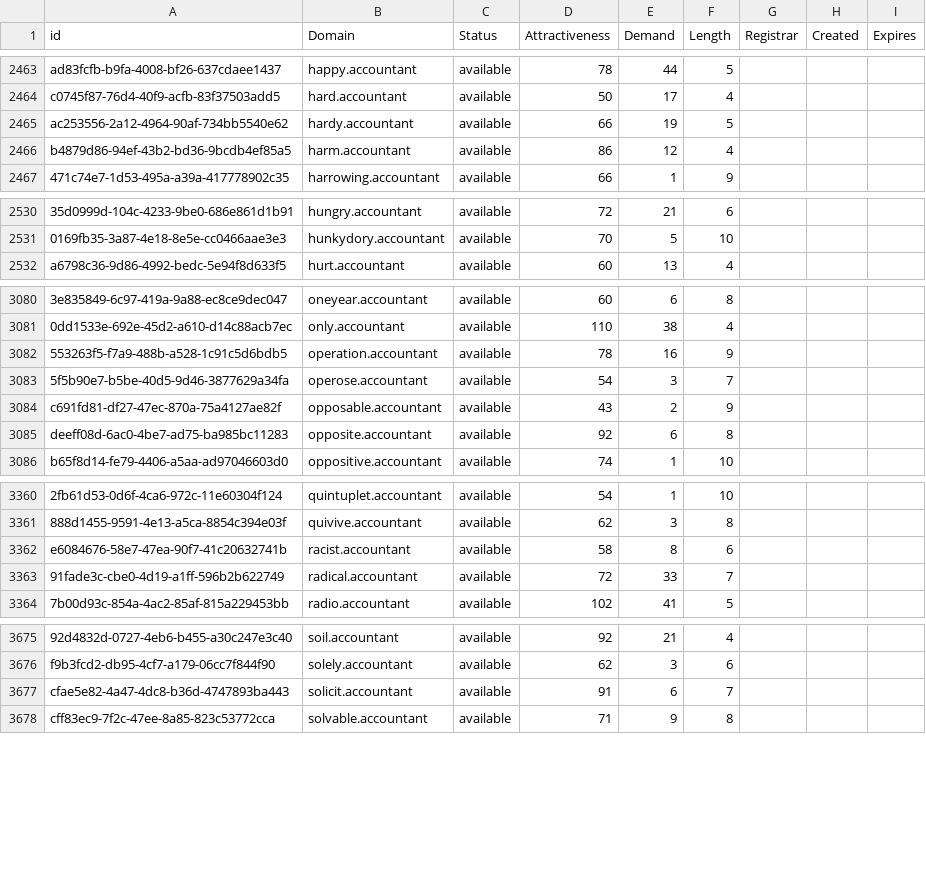
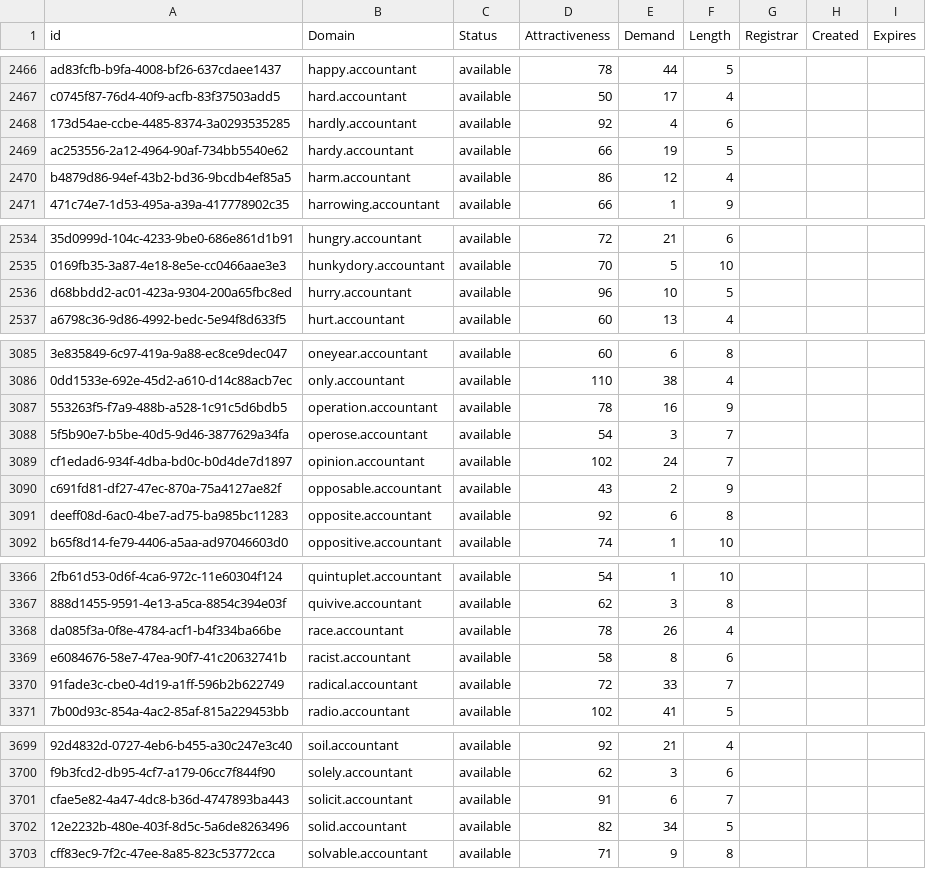
Before and after one commit to UniqueDomains/accountant-oneword-domains, a CSV file: accountant.csv, drawn as a sheet; only a part is shown, gaps mark what is left out; the diff covers the shown part only; the diff names each change by its address in the sheet, - before the commit and + after, or states it on an @@ line.

```diff
--- a/accountant.csv
+++ b/accountant.csv
+row 2468: 173d54ae-ccbe-4485-8374-3a0293535285 | hardly.accountant | available | 92 | 4 | 6
+row 2536: d68bbdd2-ac01-423a-9304-200a65fbc8ed | hurry.accountant | available | 96 | 10 | 5
+row 3089: cf1edad6-934f-4dba-bd0c-b0d4de7d1897 | opinion.accountant | available | 102 | 24 | 7
+row 3368: da085f3a-0f8e-4784-acf1-b4f334ba66be | race.accountant | available | 78 | 26 | 4
+row 3702: 12e2232b-480e-403f-8d5c-5a6de8263496 | solid.accountant | available | 82 | 34 | 5
```
Also changed, not shown: 20 added rows elsewhere in this file, 2 other files.
